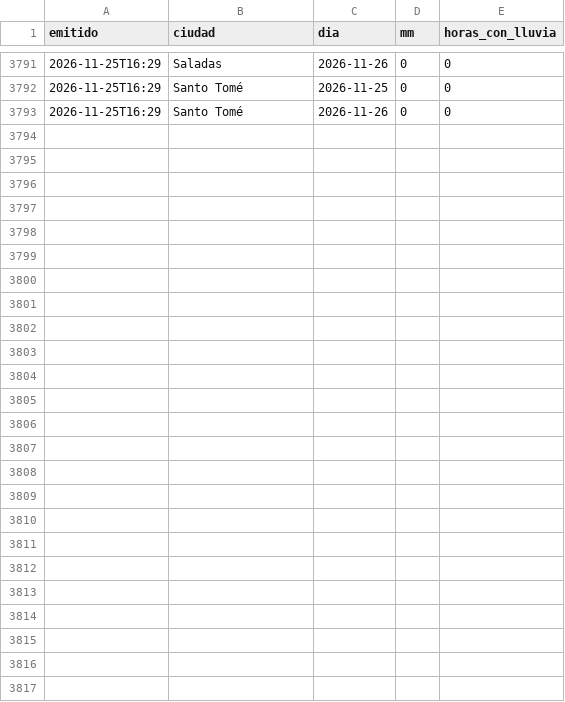
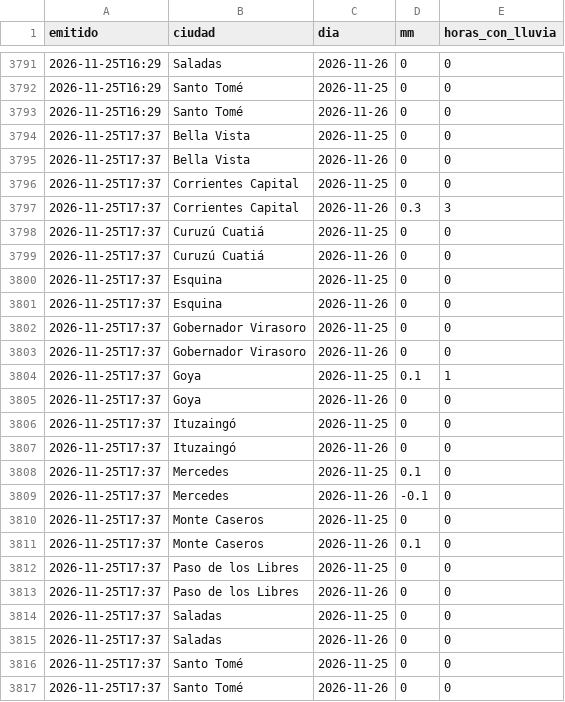
Before and after one commit to tablerocorrientes/tablerocorrientes.github.io, a CSV file: data/registro/pronostico_lluvia_dia.csv, drawn as a sheet; only a part is shown, gaps mark what is left out; the diff names each change by its address in the sheet, - before the commit and + after, or states it on an @@ line.

```diff
--- a/data/registro/pronostico_lluvia_dia.csv
+++ b/data/registro/pronostico_lluvia_dia.csv
+row 3794: 2026-11-25T17:37 | Bella Vista | 2026-11-25 | 0 | 0
+row 3795: 2026-11-25T17:37 | Bella Vista | 2026-11-26 | 0 | 0
+row 3796: 2026-11-25T17:37 | Corrientes Capital | 2026-11-25 | 0 | 0
+row 3797: 2026-11-25T17:37 | Corrientes Capital | 2026-11-26 | 0.3 | 3
+row 3798: 2026-11-25T17:37 | Curuzú Cuatiá | 2026-11-25 | 0 | 0
+row 3799: 2026-11-25T17:37 | Curuzú Cuatiá | 2026-11-26 | 0 | 0
+row 3800: 2026-11-25T17:37 | Esquina | 2026-11-25 | 0 | 0
+row 3801: 2026-11-25T17:37 | Esquina | 2026-11-26 | 0 | 0
+row 3802: 2026-11-25T17:37 | Gobernador Virasoro | 2026-11-25 | 0 | 0
+row 3803: 2026-11-25T17:37 | Gobernador Virasoro | 2026-11-26 | 0 | 0
+row 3804: 2026-11-25T17:37 | Goya | 2026-11-25 | 0.1 | 1
+row 3805: 2026-11-25T17:37 | Goya | 2026-11-26 | 0 | 0
+row 3806: 2026-11-25T17:37 | Ituzaingó | 2026-11-25 | 0 | 0
+row 3807: 2026-11-25T17:37 | Ituzaingó | 2026-11-26 | 0 | 0
+row 3808: 2026-11-25T17:37 | Mercedes | 2026-11-25 | 0.1 | 0
+row 3809: 2026-11-25T17:37 | Mercedes | 2026-11-26 | -0.1 | 0
+row 3810: 2026-11-25T17:37 | Monte Caseros | 2026-11-25 | 0 | 0
+row 3811: 2026-11-25T17:37 | Monte Caseros | 2026-11-26 | 0.1 | 0
+row 3812: 2026-11-25T17:37 | Paso de los Libres | 2026-11-25 | 0 | 0
+row 3813: 2026-11-25T17:37 | Paso de los Libres | 2026-11-26 | 0 | 0
+row 3814: 2026-11-25T17:37 | Saladas | 2026-11-25 | 0 | 0
+row 3815: 2026-11-25T17:37 | Saladas | 2026-11-26 | 0 | 0
+row 3816: 2026-11-25T17:37 | Santo Tomé | 2026-11-25 | 0 | 0
+row 3817: 2026-11-25T17:37 | Santo Tomé | 2026-11-26 | 0 | 0
```
Also changed, not shown: data/registro/lluvia_horaria.csv, data/registro/pronostico_lluvia_horaria_capital.csv, 32 other files.
